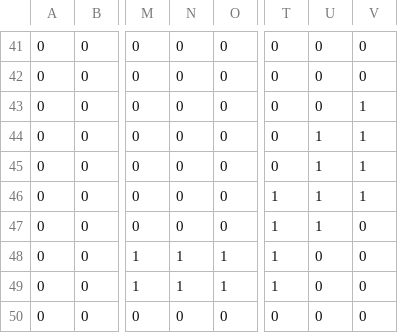
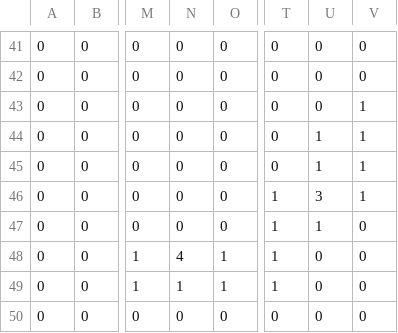
Before and after one commit to m21ark/sgi, a CSV file: tp3/tracks/track_1.csv, drawn as a sheet; only a part is shown, gaps mark what is left out; the diff covers the shown part only; the diff names each change by its address in the sheet, - before the commit and + after, or states it on an @@ line.

```diff
--- a/tp3/tracks/track_1.csv
+++ b/tp3/tracks/track_1.csv
-U46: 1
+U46: 3
-N48: 1
+N48: 4
```
Also changed, not shown: 1 added row, 1 removed row and 12 edited cells elsewhere in this file, 4 other files.
